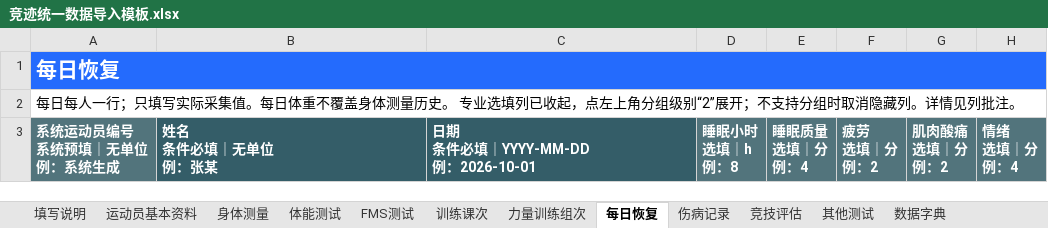
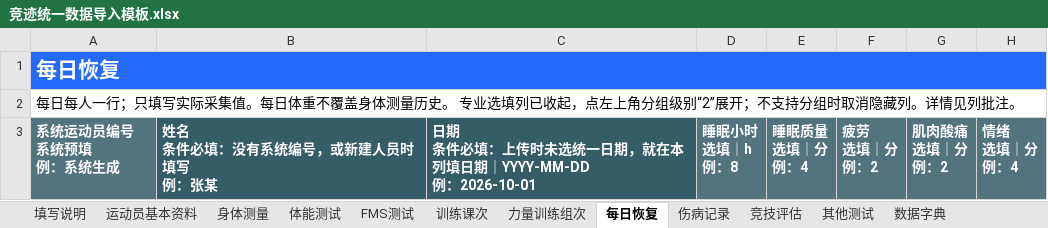
Before and after one commit to fzihao666-prog/jingji, an Excel workbook: public/templates/竞迹统一数据导入模板.xlsx, sheet 每日恢复, drawn as a sheet; values as stored, in another font and other column widths than the file's, no borders; ↵ is a line break in a cell; the diff names each change by its address in the sheet, - before the commit and + after, or states it on an @@ line.

```diff
--- a/public/templates/竞迹统一数据导入模板.xlsx (sheet 每日恢复)
+++ b/public/templates/竞迹统一数据导入模板.xlsx (sheet 每日恢复)
-A3: 系统运动员编号 ↵ 系统预填｜无单位 ↵ 例：系统生成
+A3: 系统运动员编号 ↵ 系统预填 ↵ 例：系统生成
-B3: 姓名 ↵ 条件必填｜无单位 ↵ 例：张某
+B3: 姓名 ↵ 条件必填：没有系统编号，或新建人员时填写 ↵ 例：张某
-C3: 日期 ↵ 条件必填｜YYYY-MM-DD ↵ 例：2026-10-01
+C3: 日期 ↵ 条件必填：上传时未选统一日期，就在本列填日期｜YYYY-MM-DD ↵ 例：2026-10-01
```
Also changed, not shown: sheet 力量训练组次, sheet 其他测试, sheet 训练课次, sheet 竞技评估, sheet 运动员基本资料, sheet 伤病记录, 4 more sheets, hidden cells, public/templates/竞迹专项训练导入模板.xlsx, public/templates/竞迹体能训练数据导入模板.xlsx, 8 other files.
